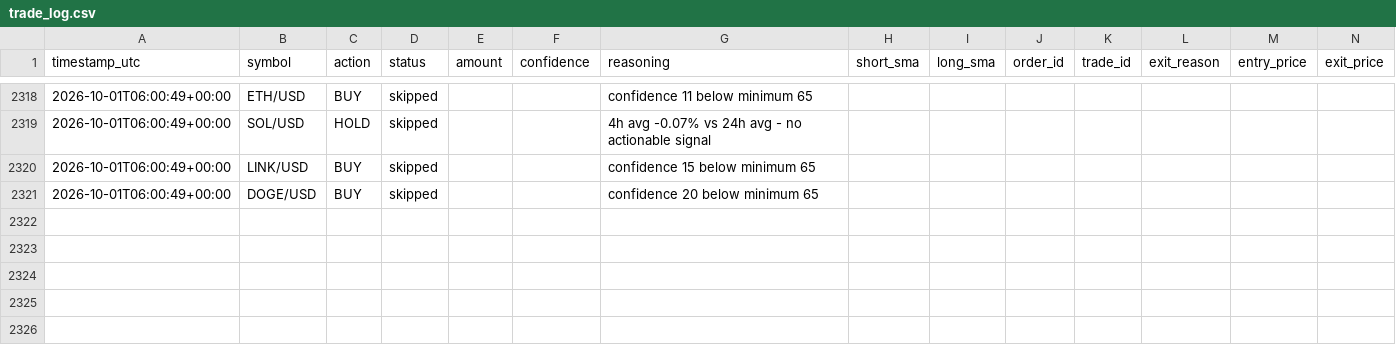
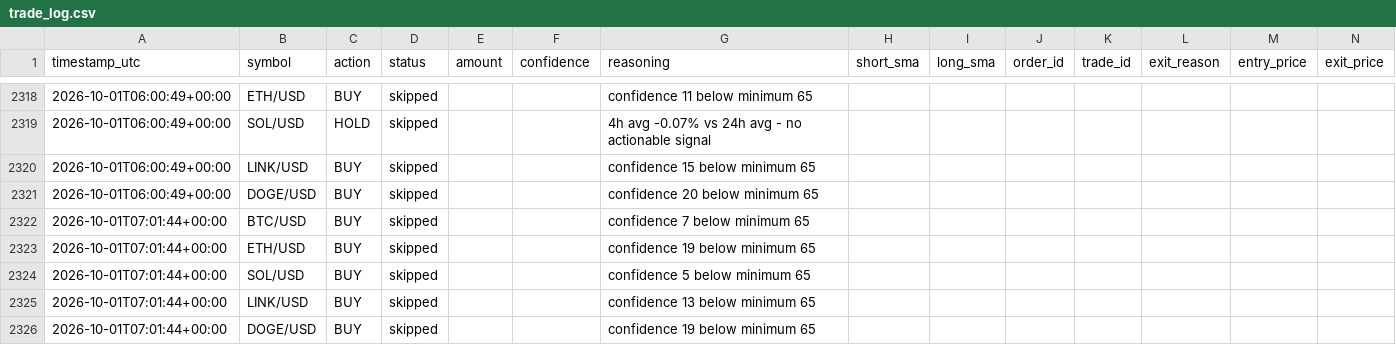
Before and after one commit to wheresej2k/crypto-trading-agent, a CSV file: logs/trade_log.csv, drawn as a sheet; only a part is shown, gaps mark what is left out; rows hold the shown columns only; the diff names each change by its address in the sheet, - before the commit and + after, or states it on an @@ line.

```diff
--- a/logs/trade_log.csv
+++ b/logs/trade_log.csv
+row 2322: 2026-10-01T07:01:44+00:00 | BTC/USD | BUY | skipped |  |  | confidence 7 below minimum 65
+row 2323: 2026-10-01T07:01:44+00:00 | ETH/USD | BUY | skipped |  |  | confidence 19 below minimum 65
+row 2324: 2026-10-01T07:01:44+00:00 | SOL/USD | BUY | skipped |  |  | confidence 5 below minimum 65
+row 2325: 2026-10-01T07:01:44+00:00 | LINK/USD | BUY | skipped |  |  | confidence 13 below minimum 65
+row 2326: 2026-10-01T07:01:44+00:00 | DOGE/USD | BUY | skipped |  |  | confidence 19 below minimum 65
```
Also changed, not shown: 2 other files.
